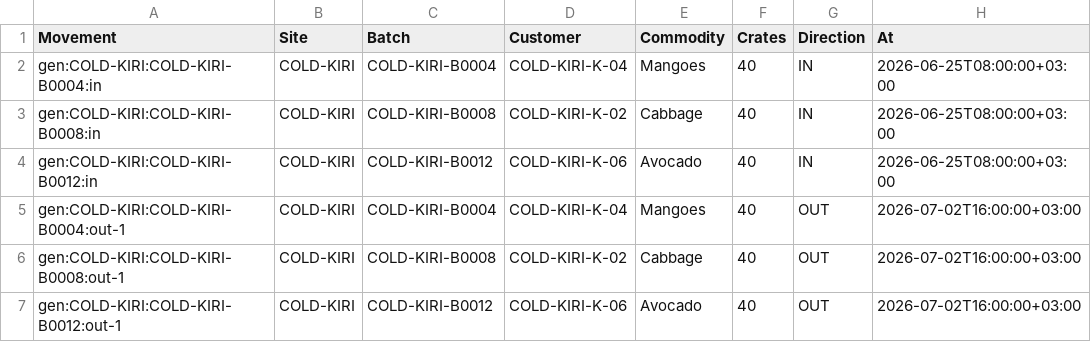
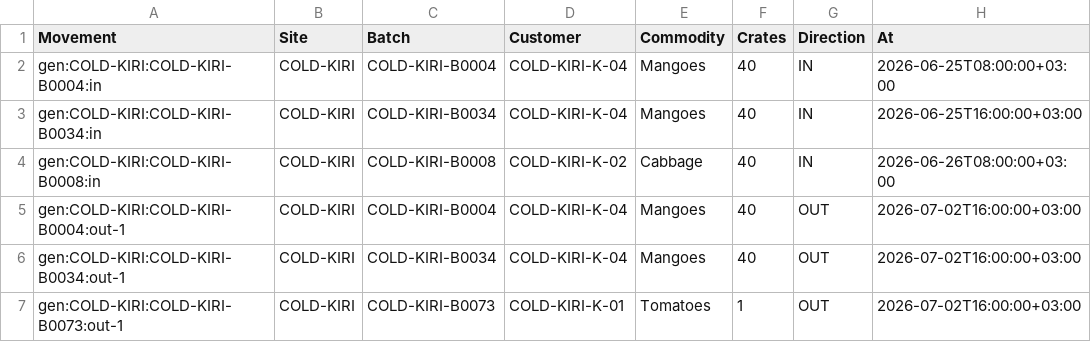
Before and after one commit to bineyame/AssetOpsV1, a CSV file: backend/conversions/profiles/cold-storage-ledger-illustrative.sample.csv, drawn as a sheet.

```diff
--- a/backend/conversions/profiles/cold-storage-ledger-illustrative.sample.csv
+++ b/backend/conversions/profiles/cold-storage-ledger-illustrative.sample.csv
@@ -2,6 +2,6 @@ Movement,Site,Batch,Customer,Commodity,Crates,Direction,At
 gen:COLD-KIRI:COLD-KIRI-B0004:in,COLD-KIRI,COLD-KIRI-B0004,COLD-KIRI-K-04,Mangoes,40,IN,2026-06-25T08:00:00+03:00
-gen:COLD-KIRI:COLD-KIRI-B0008:in,COLD-KIRI,COLD-KIRI-B0008,COLD-KIRI-K-02,Cabbage,40,IN,2026-06-25T08:00:00+03:00
-gen:COLD-KIRI:COLD-KIRI-B0012:in,COLD-KIRI,COLD-KIRI-B0012,COLD-KIRI-K-06,Avocado,40,IN,2026-06-25T08:00:00+03:00
+gen:COLD-KIRI:COLD-KIRI-B0034:in,COLD-KIRI,COLD-KIRI-B0034,COLD-KIRI-K-04,Mangoes,40,IN,2026-06-25T16:00:00+03:00
+gen:COLD-KIRI:COLD-KIRI-B0008:in,COLD-KIRI,COLD-KIRI-B0008,COLD-KIRI-K-02,Cabbage,40,IN,2026-06-26T08:00:00+03:00
 gen:COLD-KIRI:COLD-KIRI-B0004:out-1,COLD-KIRI,COLD-KIRI-B0004,COLD-KIRI-K-04,Mangoes,40,OUT,2026-07-02T16:00:00+03:00
-gen:COLD-KIRI:COLD-KIRI-B0008:out-1,COLD-KIRI,COLD-KIRI-B0008,COLD-KIRI-K-02,Cabbage,40,OUT,2026-07-02T16:00:00+03:00
-gen:COLD-KIRI:COLD-KIRI-B0012:out-1,COLD-KIRI,COLD-KIRI-B0012,COLD-KIRI-K-06,Avocado,40,OUT,2026-07-02T16:00:00+03:00
+gen:COLD-KIRI:COLD-KIRI-B0034:out-1,COLD-KIRI,COLD-KIRI-B0034,COLD-KIRI-K-04,Mangoes,40,OUT,2026-07-02T16:00:00+03:00
+gen:COLD-KIRI:COLD-KIRI-B0073:out-1,COLD-KIRI,COLD-KIRI-B0073,COLD-KIRI-K-01,Tomatoes,1,OUT,2026-07-02T16:00:00+03:00
```
Also changed, not shown: backend/conversions/profiles/cold-storage-invoicing-illustrative.sample.csv, 2 other files.
